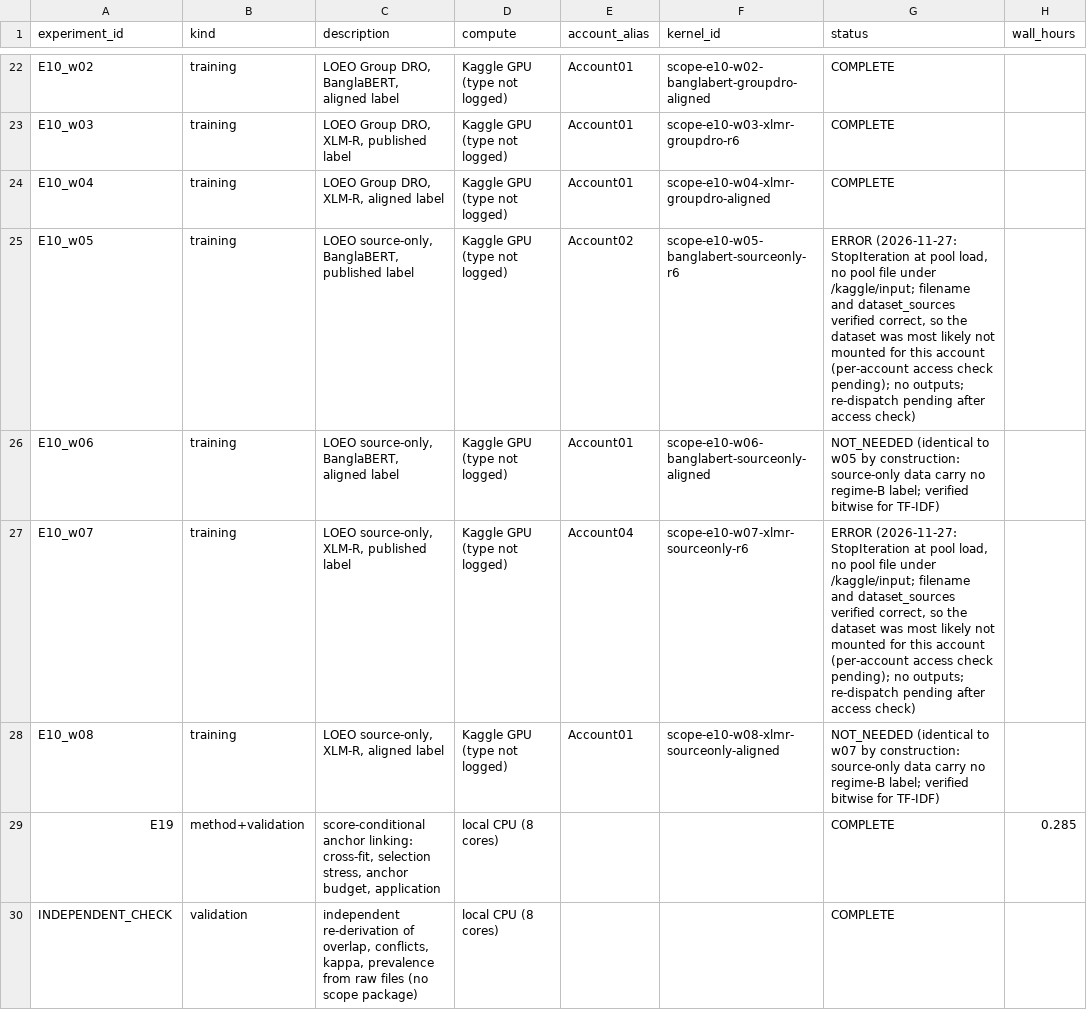
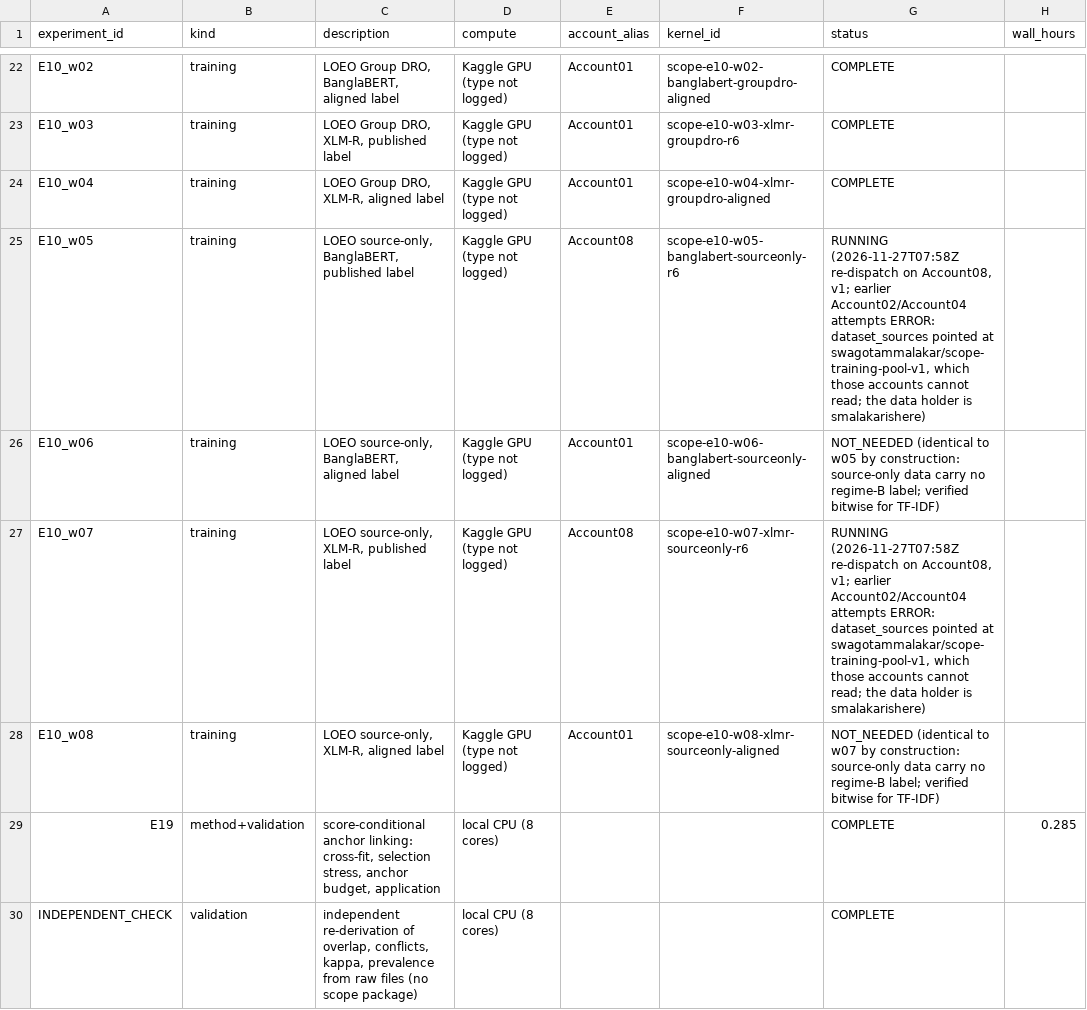
Before and after one commit to smalakar-is-here/swarabyanjan-cross-platform-transport, a CSV file: docs/scope/EXPERIMENT_REGISTRY.csv, drawn as a sheet; only a part is shown, gaps mark what is left out; the diff names each change by its address in the sheet, - before the commit and + after, or states it on an @@ line.

```diff
--- a/docs/scope/EXPERIMENT_REGISTRY.csv
+++ b/docs/scope/EXPERIMENT_REGISTRY.csv
-E25 (account_alias): Account02
+E25 (account_alias): Account08
-G25 (status): ERROR (2026-11-27: StopIteration at pool load, no pool file under /kaggle/input; filename and dataset_sources verified correct, so the dataset was most likely not mounted for this account (per-account access check pending); no outputs; re-dispatch pending after access check)
+G25 (status): RUNNING (2026-11-27T07:58Z re-dispatch on Account08, v1; earlier Account02/Account04 attempts ERROR: dataset_sources pointed at swagotammalakar/scope-training-pool-v1, which those accounts cannot read; the data holder is smalakarishere)
-E27 (account_alias): Account04
+E27 (account_alias): Account08
-G27 (status): ERROR (2026-11-27: StopIteration at pool load, no pool file under /kaggle/input; filename and dataset_sources verified correct, so the dataset was most likely not mounted for this account (per-account access check pending); no outputs; re-dispatch pending after access check)
+G27 (status): RUNNING (2026-11-27T07:58Z re-dispatch on Account08, v1; earlier Account02/Account04 attempts ERROR: dataset_sources pointed at swagotammalakar/scope-training-pool-v1, which those accounts cannot read; the data holder is smalakarishere)
```
Also changed, not shown: 1 other file.
